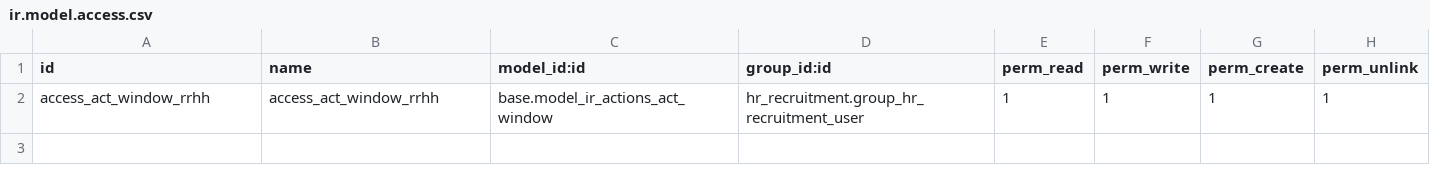
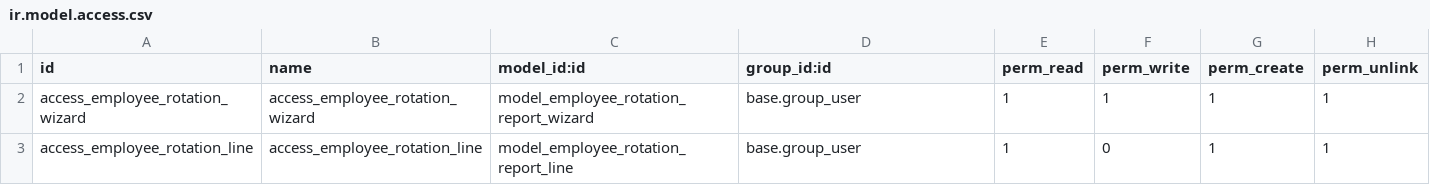
Before and after one commit to Exellquim/OdooSistema, a CSV file: hr_rotation_estado_report/security/ir.model.access.csv, drawn as a sheet.

Commit message:
Update ir.model.access.csv

```diff
--- a/hr_rotation_estado_report/security/ir.model.access.csv
+++ b/hr_rotation_estado_report/security/ir.model.access.csv
@@ -1,2 +1,3 @@
 id,name,model_id:id,group_id:id,perm_read,perm_write,perm_create,perm_unlink
-access_act_window_rrhh,access_act_window_rrhh,base.model_ir_actions_act_window,hr_recruitment.group_hr_recruitment_user,1,1,1,1
+access_employee_rotation_wizard,access_employee_rotation_wizard,model_employee_rotation_report_wizard,base.group_user,1,1,1,1
+access_employee_rotation_line,access_employee_rotation_line,model_employee_rotation_report_line,base.group_user,1,0,1,1
```
